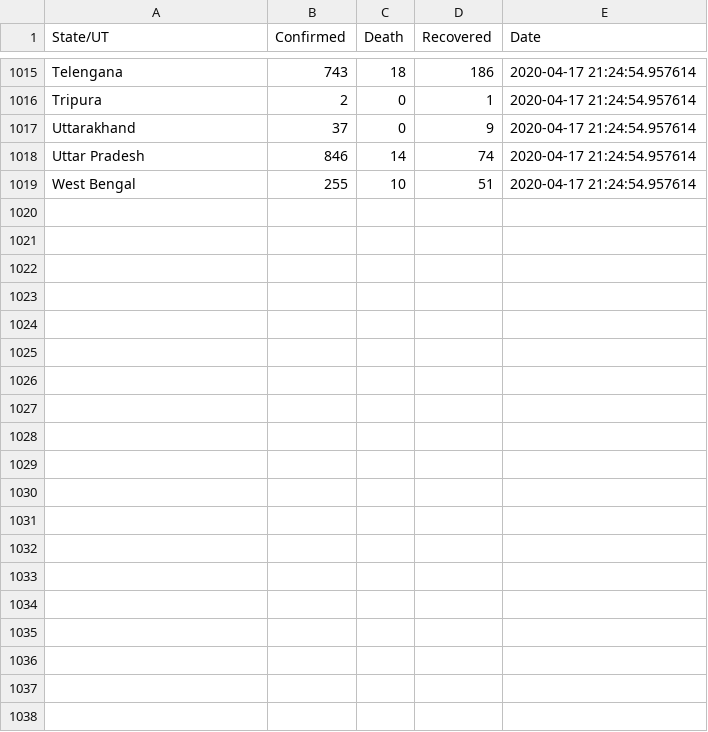
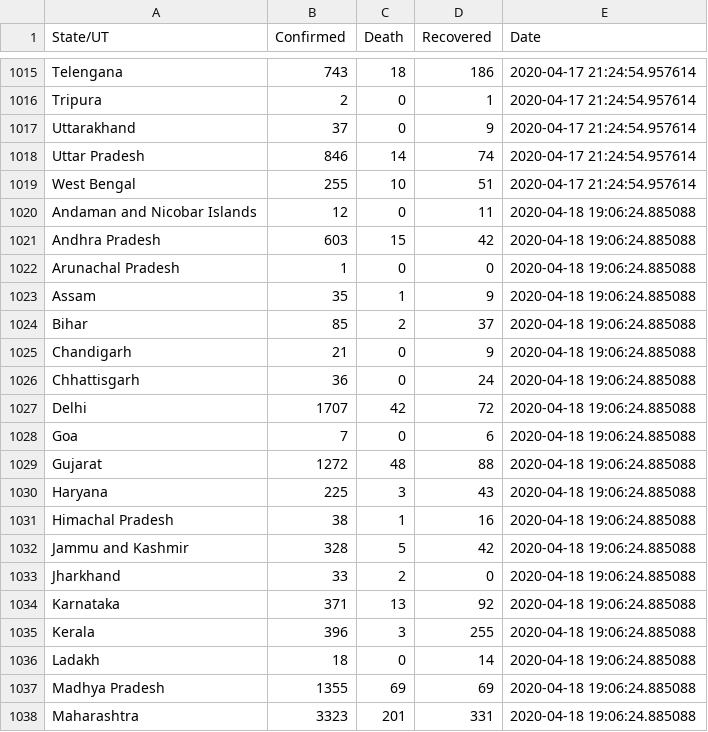
Before and after one commit to shaheelkhan/covid_india, a CSV file: combined.csv, drawn as a sheet; only a part is shown, gaps mark what is left out; the diff covers the shown part only; the diff names each change by its address in the sheet, - before the commit and + after, or states it on an @@ line.

Commit message:
Updated on 04-18-2020

```diff
--- a/combined.csv
+++ b/combined.csv
+row 1020: Andaman and Nicobar Islands | 12 | 0 | 11 | 2020-04-18 19:06:24.885088
+row 1021: Andhra Pradesh | 603 | 15 | 42 | 2020-04-18 19:06:24.885088
+row 1022: Arunachal Pradesh | 1 | 0 | 0 | 2020-04-18 19:06:24.885088
+row 1023: Assam | 35 | 1 | 9 | 2020-04-18 19:06:24.885088
+row 1024: Bihar | 85 | 2 | 37 | 2020-04-18 19:06:24.885088
+row 1025: Chandigarh | 21 | 0 | 9 | 2020-04-18 19:06:24.885088
+row 1026: Chhattisgarh | 36 | 0 | 24 | 2020-04-18 19:06:24.885088
+row 1027: Delhi | 1707 | 42 | 72 | 2020-04-18 19:06:24.885088
+row 1028: Goa | 7 | 0 | 6 | 2020-04-18 19:06:24.885088
+row 1029: Gujarat | 1272 | 48 | 88 | 2020-04-18 19:06:24.885088
+row 1030: Haryana | 225 | 3 | 43 | 2020-04-18 19:06:24.885088
+row 1031: Himachal Pradesh | 38 | 1 | 16 | 2020-04-18 19:06:24.885088
+row 1032: Jammu and Kashmir | 328 | 5 | 42 | 2020-04-18 19:06:24.885088
+row 1033: Jharkhand | 33 | 2 | 0 | 2020-04-18 19:06:24.885088
+row 1034: Karnataka | 371 | 13 | 92 | 2020-04-18 19:06:24.885088
+row 1035: Kerala | 396 | 3 | 255 | 2020-04-18 19:06:24.885088
+row 1036: Ladakh | 18 | 0 | 14 | 2020-04-18 19:06:24.885088
+row 1037: Madhya Pradesh | 1355 | 69 | 69 | 2020-04-18 19:06:24.885088
+row 1038: Maharashtra | 3323 | 201 | 331 | 2020-04-18 19:06:24.885088
```
Also changed, not shown: 14 added rows elsewhere in this file.
